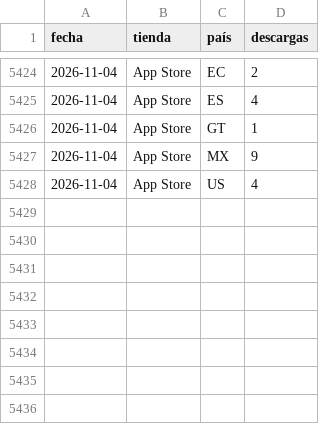
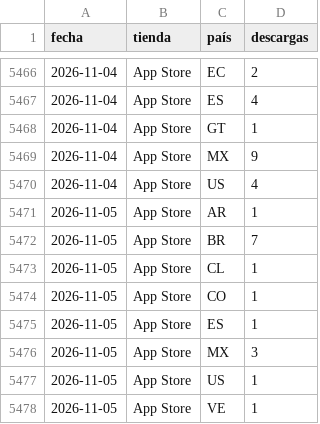
Before and after one commit to begonoriegaolalde/faro-dash-7bq4m2x9, a CSV file: faro_historico.csv, drawn as a sheet; only a part is shown, gaps mark what is left out; the diff covers the shown part only.

```diff
--- a/faro_historico.csv
+++ b/faro_historico.csv
@@ -5428 +5470,9 @@ fecha,tienda,país,descargas
 2026-11-04,App Store,US,4
+2026-11-05,App Store,AR,1
+2026-11-05,App Store,BR,7
+2026-11-05,App Store,CL,1
+2026-11-05,App Store,CO,1
+2026-11-05,App Store,ES,1
+2026-11-05,App Store,MX,3
+2026-11-05,App Store,US,1
+2026-11-05,App Store,VE,1
```
Also changed, not shown: 42 added rows elsewhere in this file.
